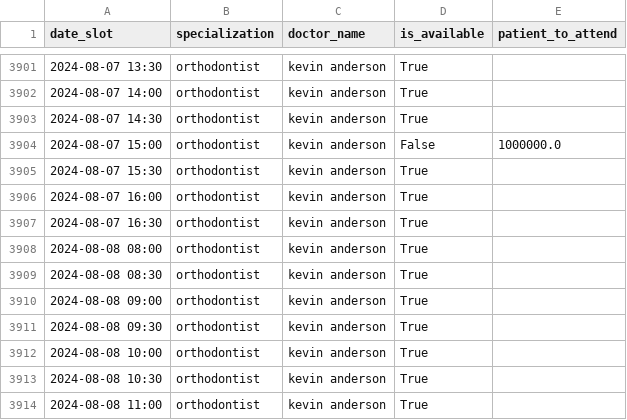
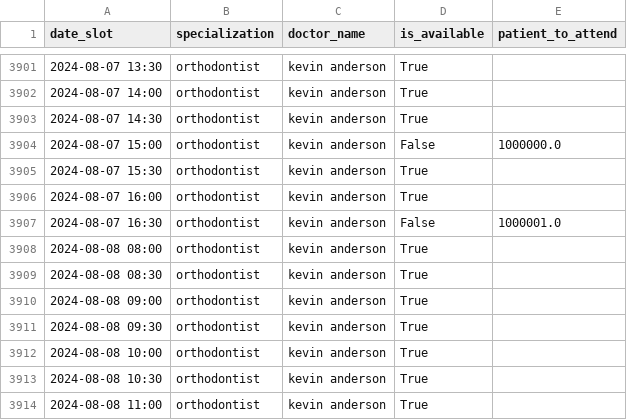
Before and after one commit to Nachoeigu/agentic-customer-service-medical-clinic, a CSV file: data/syntetic_data/availability.csv, drawn as a sheet; only a part is shown, gaps mark what is left out.

```diff
--- a/data/syntetic_data/availability.csv
+++ b/data/syntetic_data/availability.csv
@@ -3906,3 +3906,3 @@ date_slot,specialization,doctor_name,is_available,patient_to_attend
 2024-08-07 16:00,orthodontist,kevin anderson,True,
-2024-08-07 16:30,orthodontist,kevin anderson,True,
+2024-08-07 16:30,orthodontist,kevin anderson,False,1000001.0
 2024-08-08 08:00,orthodontist,kevin anderson,True,
```
Also changed, not shown: 4 other files.
